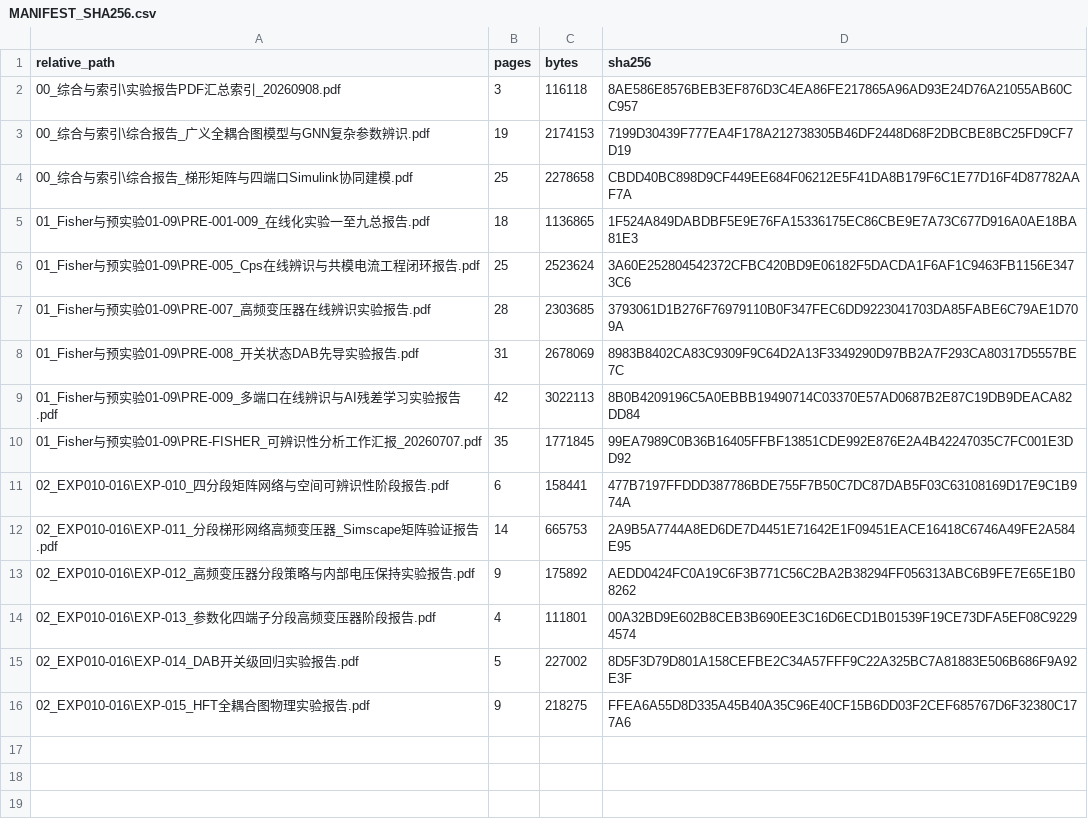
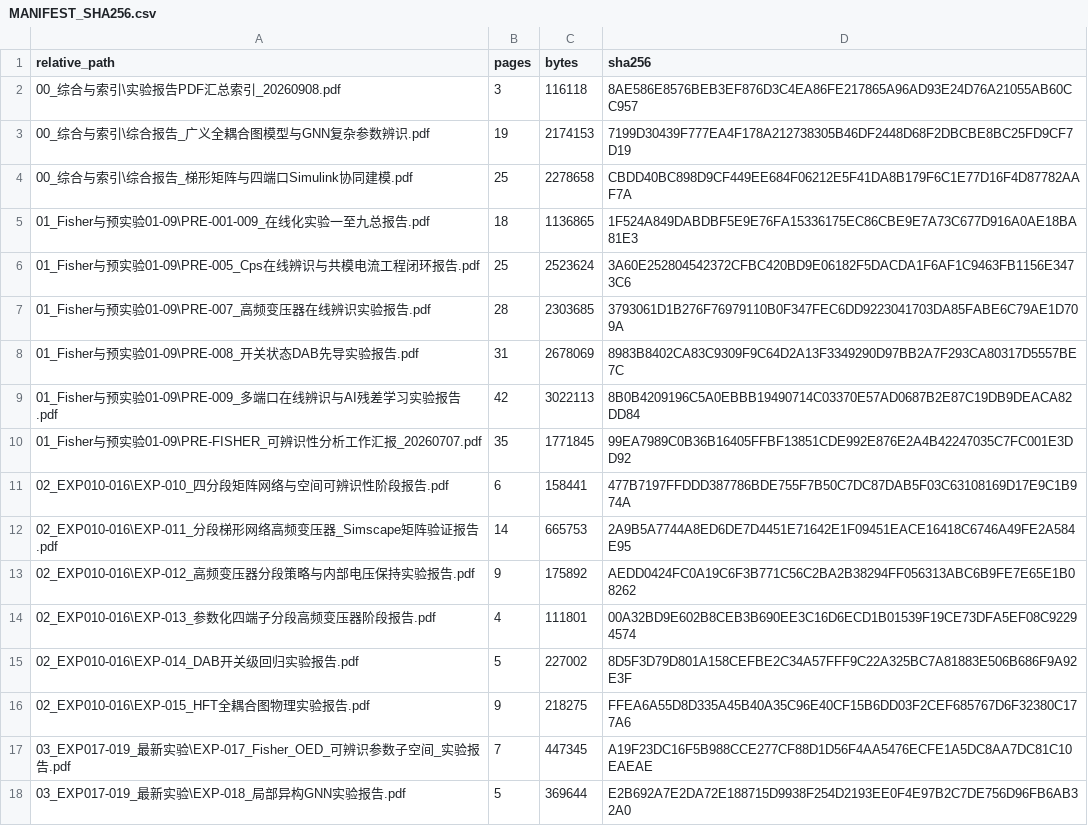
Before and after one commit to amonge700-rgb/hft-research, a CSV file: reports/experiment_report_pdf_collection_20260908/MANIFEST_SHA256.csv, drawn as a sheet.

Commit message:
docs: organize recent experiments and add Ren thesis

```diff
--- a/reports/experiment_report_pdf_collection_20260908/MANIFEST_SHA256.csv
+++ b/reports/experiment_report_pdf_collection_20260908/MANIFEST_SHA256.csv
@@ -16 +16,3 @@
 "02_EXP010-016\EXP-015_HFT全耦合图物理实验报告.pdf","9","218275","FFEA6A55D8D335A45B40A35C96E40CF15B6DD03F2CEF685767D6F32380C177A6"
+"03_EXP017-019_最新实验\EXP-017_Fisher_OED_可辨识参数子空间_实验报告.pdf","7","447345","A19F23DC16F5B988CCE277CF88D1D56F4AA5476ECFE1A5DC8AA7DC81C10EAEAE"
+"03_EXP017-019_最新实验\EXP-018_局部异构GNN实验报告.pdf","5","369644","E2B692A7E2DA72E188715D9938F254D2193EE0F4E97B2C7DE756D96FB6AB32A0"
```
Also changed, not shown: 7 other files.
